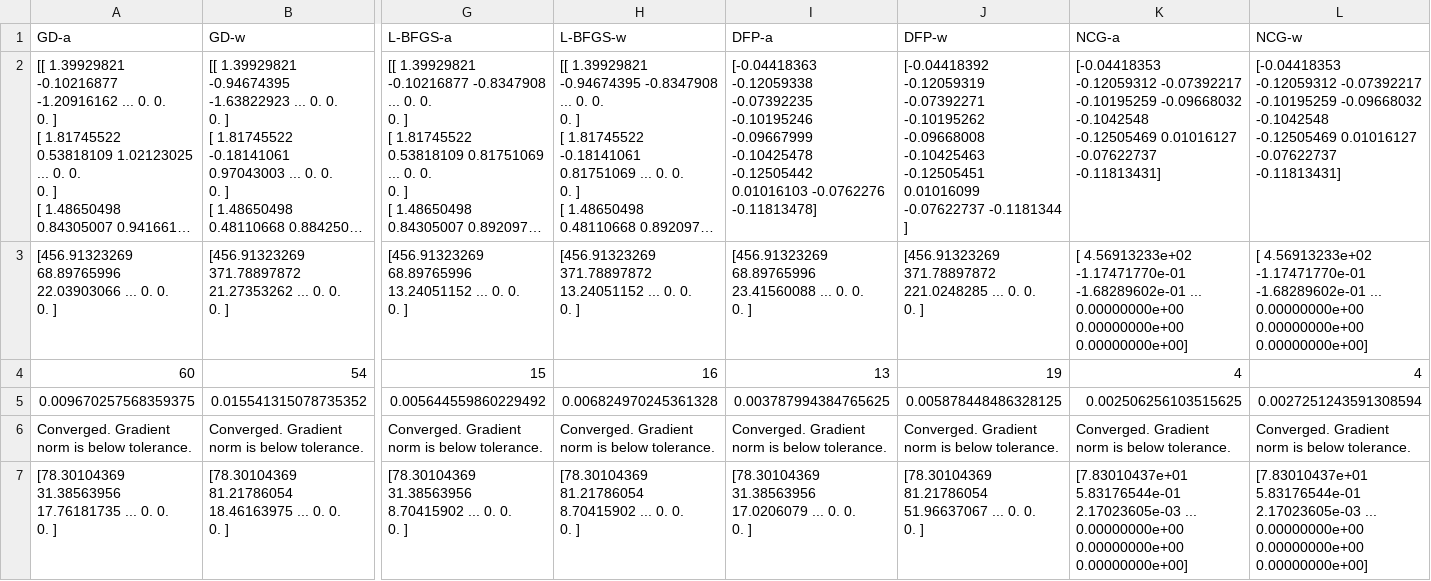
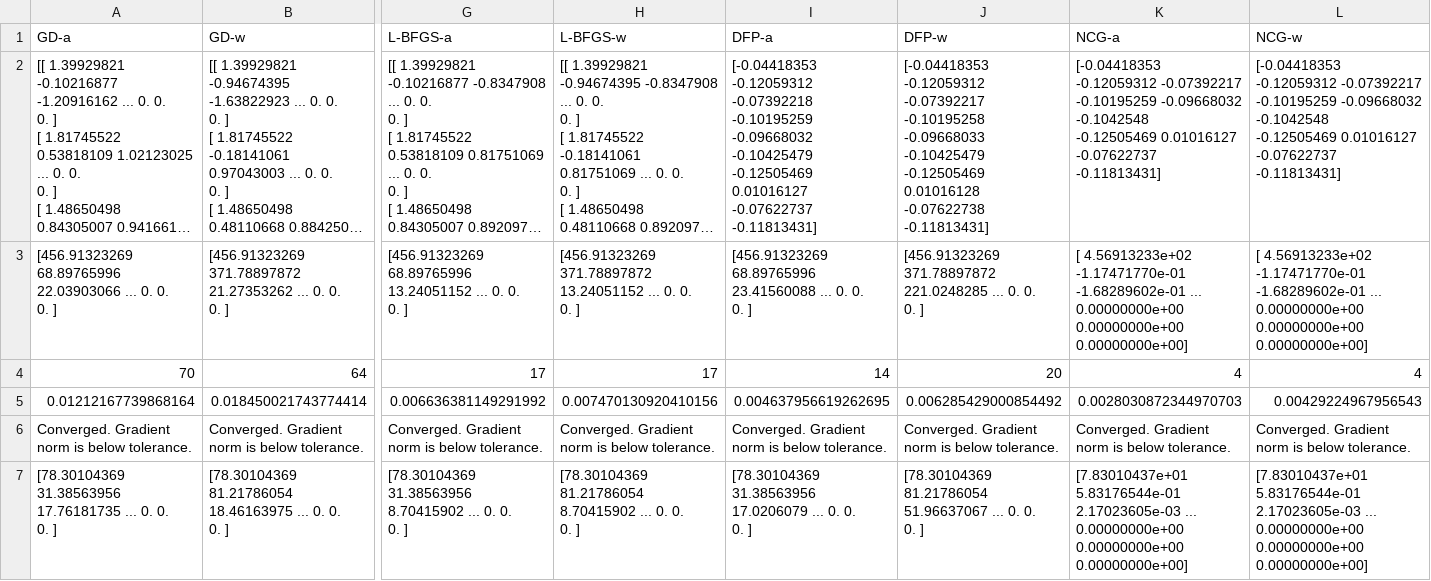
Before and after one commit to itsahmedkhalil/NLOptAlgorithms, a CSV file: data/Problem1.csv, drawn as a sheet; only a part is shown, gaps mark what is left out; long unchanged cells end in …; removed rows and columns are numbered as before the commit, all else as after; rows hold the shown columns only; ↵ is a line break in a cell; the diff names each change by its address in the sheet, - before the commit and + after, or states it on an @@ line.

```diff
--- a/data/Problem1.csv
+++ b/data/Problem1.csv
-I2 (DFP-a): [-0.04418363 -0.12059338 -0.07392235 -0.10195246 -0.09667999 -0.10425478 ↵ -0.12505442 0.01016103 -0.0762276 -0.11813478]
+I2 (DFP-a): [-0.04418353 -0.12059312 -0.07392218 -0.10195259 -0.09668032 -0.10425479 ↵ -0.12505469 0.01016127 -0.07622737 -0.11813431]
-J2 (DFP-w): [-0.04418392 -0.12059319 -0.07392271 -0.10195262 -0.09668008 -0.10425463 ↵ -0.12505451 0.01016099 -0.07622737 -0.1181344 ]
+J2 (DFP-w): [-0.04418353 -0.12059312 -0.07392217 -0.10195258 -0.09668033 -0.10425479 ↵ -0.12505469 0.01016128 -0.07622738 -0.11813431]
-row 4: 60 | 54 | 15 | 16 | 13 | 19 | 4 | 4
-row 5: 0.009670257568359375 | 0.015541315078735352 | 0.005644559860229492 | 0.006824970245361328 | 0.003787994384765625 | 0.005878448486328125 | 0.002506256103515625 | 0.0027251243591308594
+row 4: 70 | 64 | 17 | 17 | 14 | 20 | 4 | 4
+row 5: 0.01212167739868164 | 0.018450021743774414 | 0.006636381149291992 | 0.007470130920410156 | 0.004637956619262695 | 0.006285429000854492 | 0.0028030872344970703 | 0.00429224967956543
```
Also changed, not shown: data/Problem2.csv, data/Problem3.csv, 11 other files.
